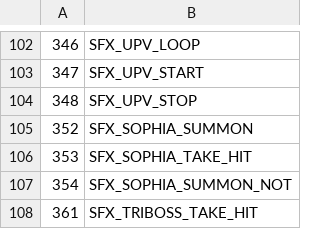
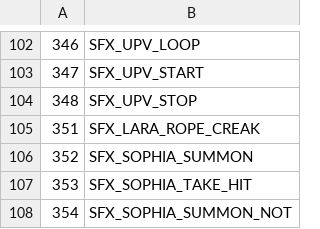
Before and after one commit to LostArtefacts/TRX, a CSV file: data/trx/ship/games/tr4/catalog_samples.csv, drawn as a sheet; only a part is shown, gaps mark what is left out; the shorter side is filled out with more unchanged rows.

Commit message:
lara: add rope mechanic

```diff
--- a/data/trx/ship/games/tr4/catalog_samples.csv
+++ b/data/trx/ship/games/tr4/catalog_samples.csv
@@ -104,2 +104,3 @@
 348, SFX_UPV_STOP
+351, SFX_LARA_ROPE_CREAK
 352, SFX_SOPHIA_SUMMON
```
Also changed, not shown: data/trx/ship/games/tr4/catalog_objects.csv, 27 other files.
